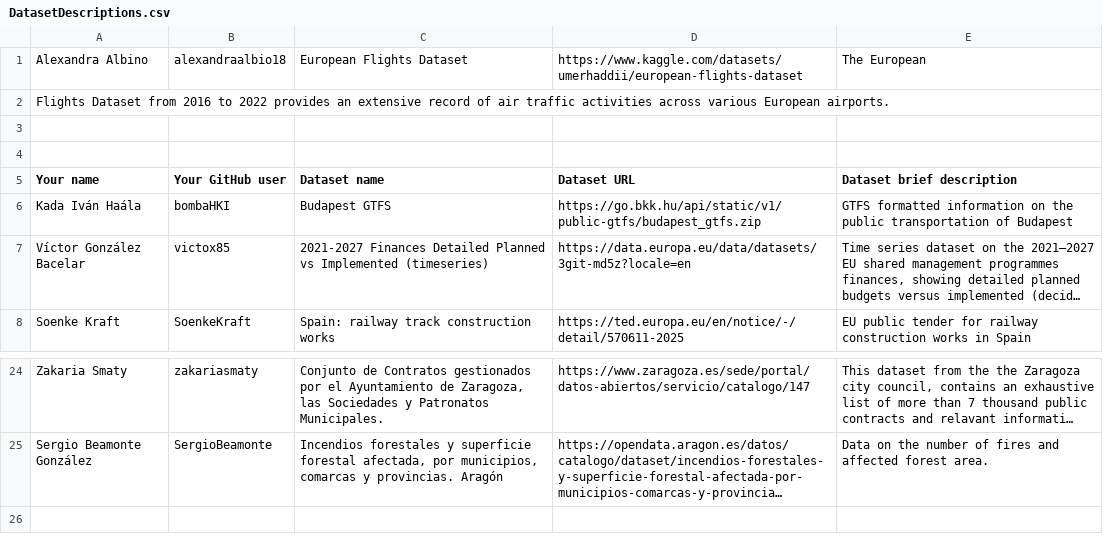
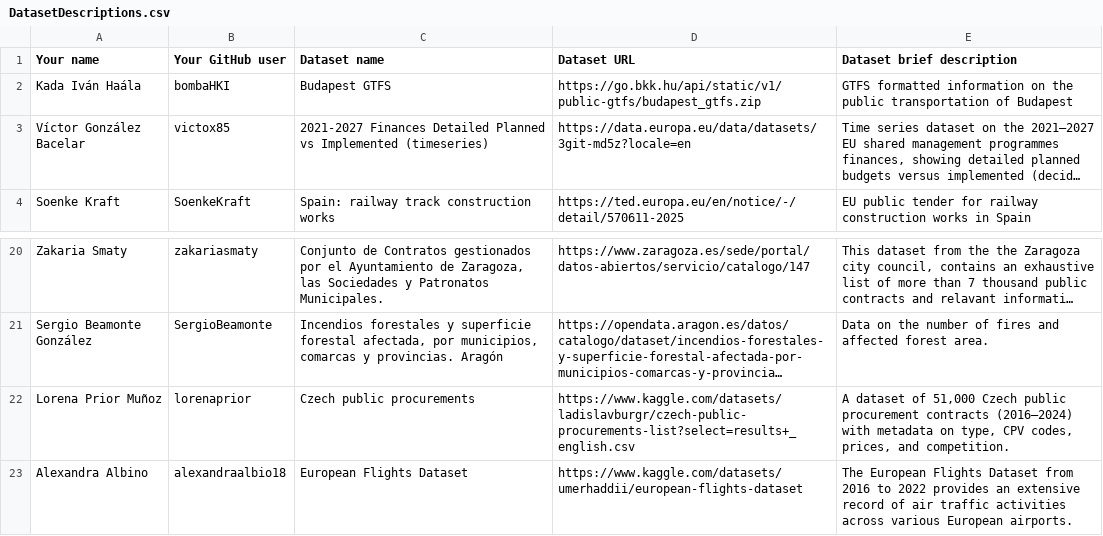
Before and after one commit to NoUsername-Left/Curso2025-2026-ODKG, a CSV file: Assignment1/DatasetDescriptions.csv, drawn as a sheet; only a part is shown, gaps mark what is left out; long unchanged cells end in …; removed rows and columns are numbered as before the commit, all else as after; the diff names each change by its address in the sheet, - before the commit and + after, or states it on an @@ line.

Commit message:
Assignment 3 sparql queries (uploaded in time on Moodle) (#53)
* Assignment1 folder, DatasetDescription.csv updated

* Uploading sparql queries

* Delete Assignment3/pedrorfdez-200269 directory

* Upload assignment 2

* Upload again assignment 3 of pedrorfdez

* Create task06.py

* Create task07.py

* Add files via upload

---------

Co-authored-by: Daniel Garijo <dgarijov@gmail.com>

```diff
--- a/Assignment1/DatasetDescriptions.csv
+++ b/Assignment1/DatasetDescriptions.csv
-row 1: Alexandra Albino | alexandraalbio18 | European Flights Dataset | https://www.kaggle.com/datasets/umerhaddii/european-flights-dataset | The European
-row 2: Flights Dataset from 2016 to 2022 provides an extensive record of air traffic activities across various European airports.
-row 3: (empty)
-row 4: (empty)
+row 22: Lorena Prior Muñoz | lorenaprior | Czech public procurements | https://www.kaggle.com/datasets/ladislavburgr/czech-public-procurements-list?select=results+_english.csv | A dataset of 51,000 Czech public procurement contracts (2016–2024) with metadata on type, CPV codes, prices, and competition.
+row 23: Alexandra Albino | alexandraalbio18 | European Flights Dataset | https://www.kaggle.com/datasets/umerhaddii/european-flights-dataset | The European Flights Dataset from 2016 to 2022 provides an extensive record of air traffic activities across various European airports.
```
Also changed, not shown: 9 other files.
